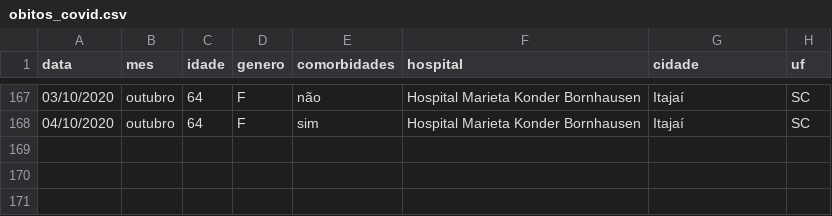
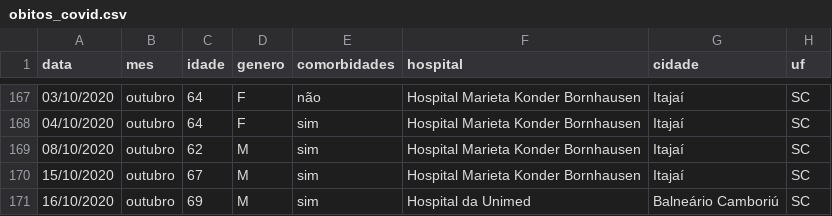
Before and after one commit to ingoramos/dashboardItj, a CSV file: obitos_covid.csv, drawn as a sheet; only a part is shown, gaps mark what is left out.

```diff
--- a/obitos_covid.csv
+++ b/obitos_covid.csv
@@ -168 +168,4 @@ data;mes;idade;genero;comorbidades;hospital;cidade;uf;
 04/10/2020;outubro;64;F;sim;Hospital Marieta Konder Bornhausen;Itajaí;SC;
+08/10/2020;outubro;62;M;sim;Hospital Marieta Konder Bornhausen;Itajaí;SC;
+15/10/2020;outubro;67;M;sim;Hospital Marieta Konder Bornhausen;Itajaí;SC;
+16/10/2020;outubro;69;M;sim;Hospital da Unimed;Balneário Camboriú;SC;
```
Also changed, not shown: covid_Itajai.csv, marieta.csv.
